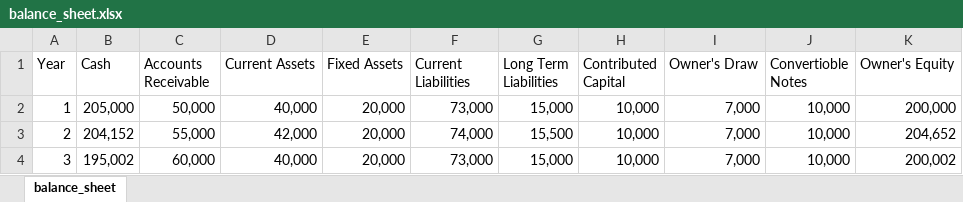
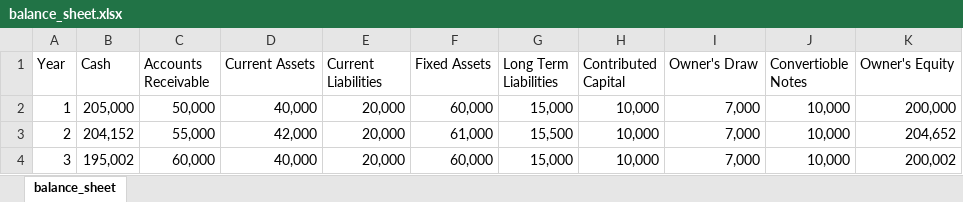
Before and after one commit to arsm800/biz_acquisition_analysis, an Excel workbook: Resources/balance_sheet.xlsx, sheet balance_sheet, drawn as a sheet; values as stored, in another font and other column widths than the file's, no borders; the diff names each change by its address in the sheet, - before the commit and + after, or states it on an @@ line.

Commit message:
Corrected fixed assets amounts in 'balance_sheet' file.

```diff
--- a/Resources/balance_sheet.xlsx (sheet balance_sheet)
+++ b/Resources/balance_sheet.xlsx (sheet balance_sheet)
-E1: Fixed Assets
+E1: Current Liabilities
-F1: Current Liabilities
+F1: Fixed Assets
-F2 (Fixed Assets): 73,000
+F2 (Fixed Assets): 60,000
-F3 (Fixed Assets): 74,000
+F3 (Fixed Assets): 61,000
-F4 (Fixed Assets): 73,000
+F4 (Fixed Assets): 60,000
```
Also changed, not shown: 2 other files.
